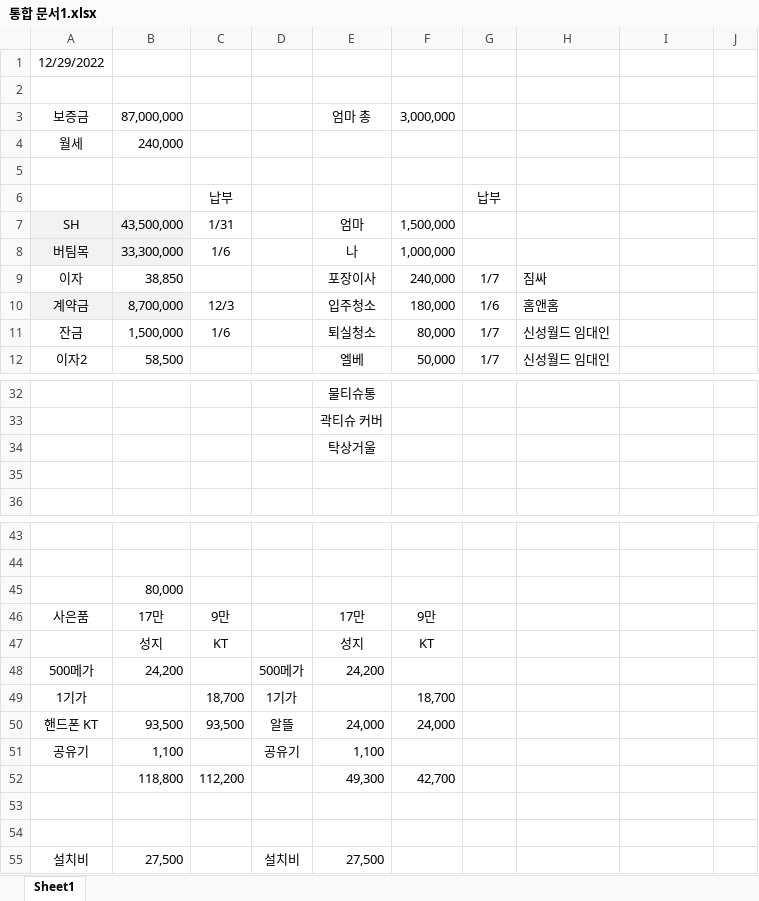
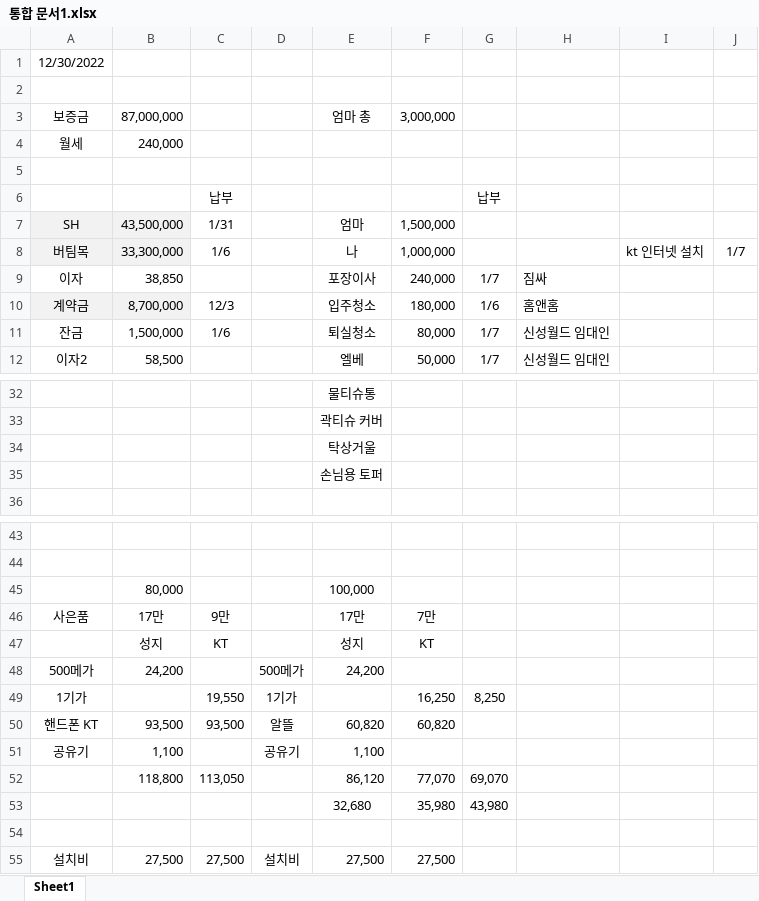
Before and after one commit to so-dami/FED-PJ-2022-dami, an Excel workbook: 통합 문서1.xlsx, sheet Sheet1, drawn as a sheet; only a part is shown, gaps mark what is left out; values as stored, in another font and other column widths than the file's, no borders; removed rows and columns are numbered as before the commit, all else as after; the diff names each change by its address in the sheet, - before the commit and + after, or states it on an @@ line.

```diff
--- a/통합 문서1.xlsx (sheet Sheet1)
+++ b/통합 문서1.xlsx (sheet Sheet1)
-A1: 12/29/2022
+A1: 12/30/2022
-I8: (empty)
+I8: kt 인터넷 설치
-J8: (empty)
+J8: 1/7
-E35: (empty)
+E35: 손님용 토퍼
-E45: (empty)
+E45: 100,000
-F46: 9만
+F46: 7만
-C49: 18,700
+C49: 19,550
-F49: 18,700
+F49: 16,250
-G49: (empty)
+G49: 8,250
-E50: 24,000
+E50: 60,820
-F50: 24,000
+F50: 60,820
-row 52:  | 118,800 | 112,200 |  | 49,300 | 42,700
+row 52:  | 118,800 | 113,050 |  | 86,120 | 77,070 | 69,070
+row 53:  |  |  |  | 32,680 | 35,980 | 43,980
-row 54: (empty)
-C55: (empty)
+C55: 27,500
-F55: (empty)
+F55: 27,500
```
